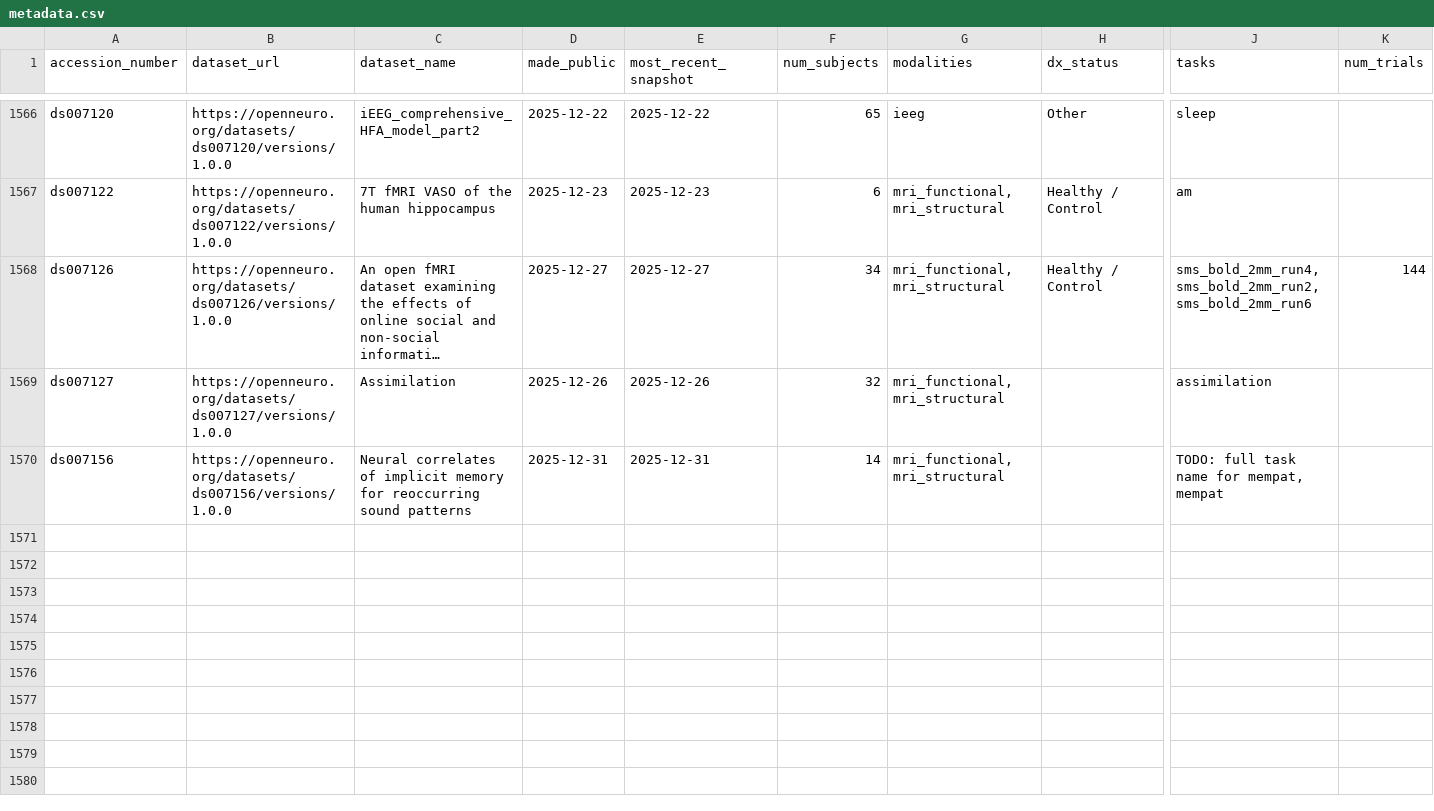
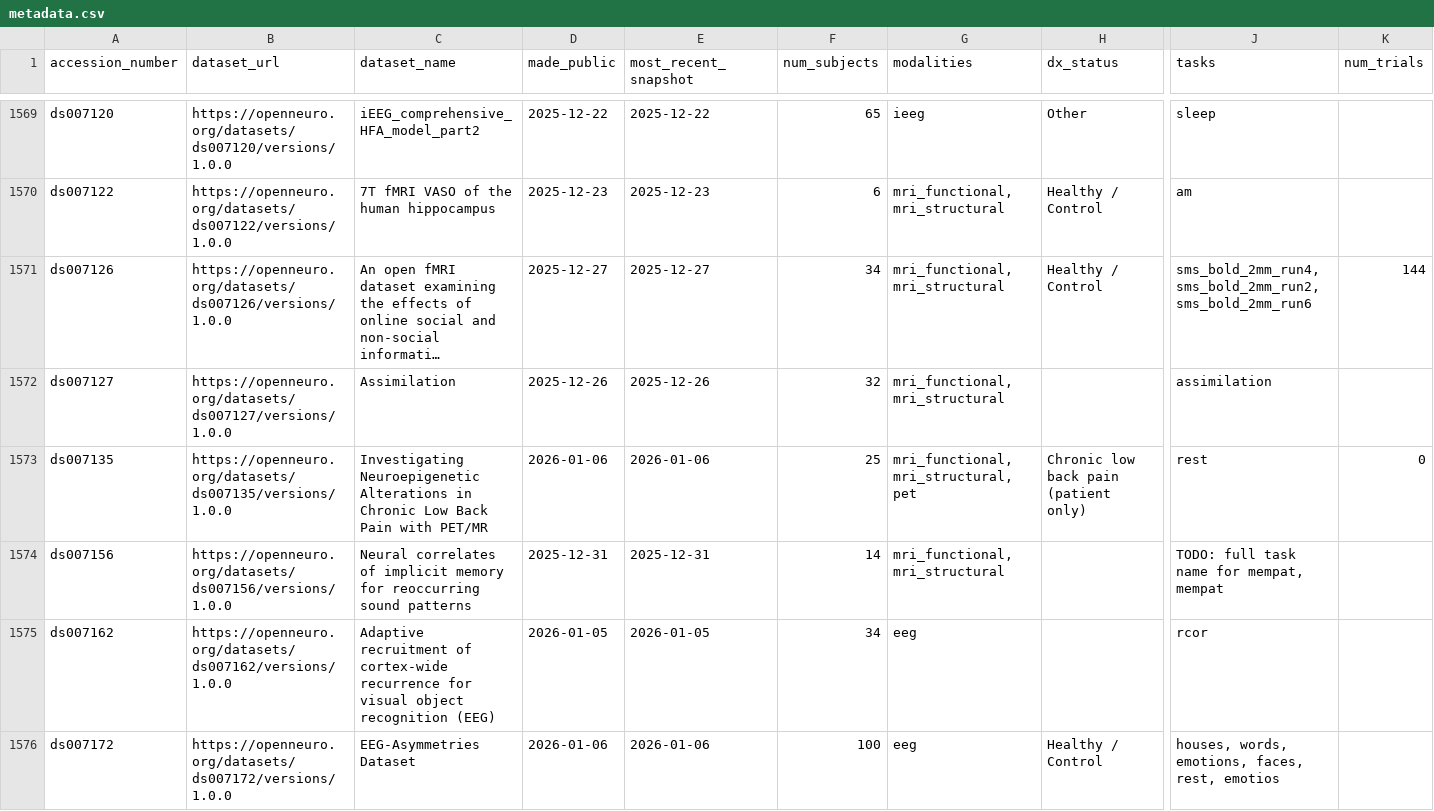
Before and after one commit to jbwexler/openneuro_metadata, a CSV file: metadata.csv, drawn as a sheet; only a part is shown, gaps mark what is left out; long unchanged cells end in …; rows hold the shown columns only; the diff covers the shown part only; the diff names each change by its address in the sheet, - before the commit and + after, or states it on an @@ line.

Commit message:
Automatic update via github workflow

```diff
--- a/metadata.csv
+++ b/metadata.csv
+row 1573: ds007135 | https://openneuro.org/datasets/ds007135/versions/1.0.0 | Investigating Neuroepigenetic Alterations in Chronic Low Back Pain with PET/MR | 2026-01-06 | 2026-01-06 | 25 | mri_functional, mri_structural, pet | Chronic low back pain (patient only) | rest | 0
+row 1575: ds007162 | https://openneuro.org/datasets/ds007162/versions/1.0.0 | Adaptive recruitment of cortex-wide recurrence for visual object recognition (EEG) | 2026-01-05 | 2026-01-05 | 34 | eeg |  | rcor
+row 1576: ds007172 | https://openneuro.org/datasets/ds007172/versions/1.0.0 | EEG-Asymmetries Dataset | 2026-01-06 | 2026-01-06 | 100 | eeg | Healthy / Control | houses, words, emotions, faces, rest, emotios
```
Also changed, not shown: 7 added rows and 12 edited cells elsewhere in this file.
